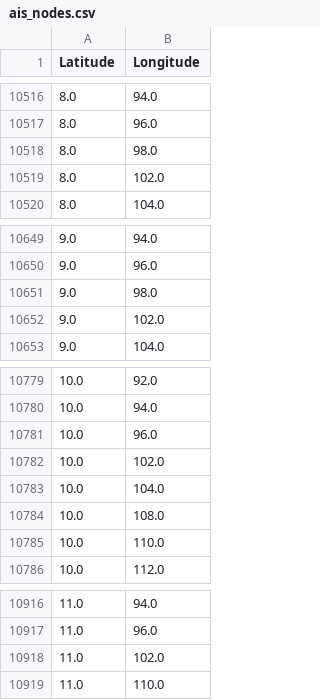
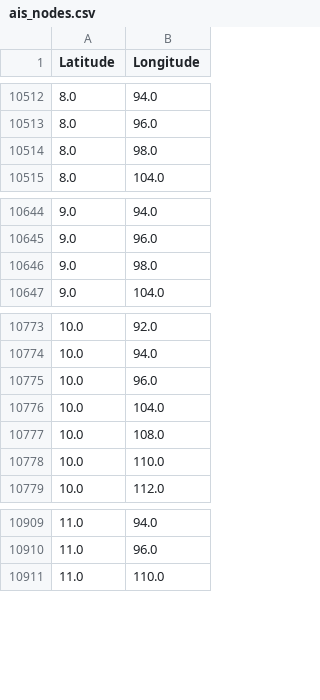
Before and after one commit to PaegannSridar/NaviCargo, a CSV file: ais_nodes.csv, drawn as a sheet; only a part is shown, gaps mark what is left out; the diff covers the shown part only.

```diff
--- a/ais_nodes.csv
+++ b/ais_nodes.csv
@@ -10518,3 +10514,2 @@ Latitude,Longitude
 8.0,98.0
-8.0,102.0
 8.0,104.0
@@ -10651,3 +10646,2 @@ Latitude,Longitude
 9.0,98.0
-9.0,102.0
 9.0,104.0
@@ -10781,3 +10775,2 @@ Latitude,Longitude
 10.0,96.0
-10.0,102.0
 10.0,104.0
@@ -10917,3 +10910,2 @@ Latitude,Longitude
 11.0,96.0
-11.0,102.0
 11.0,110.0
```
Also changed, not shown: 12 added rows and 4 removed rows elsewhere in this file, 2 other files.
